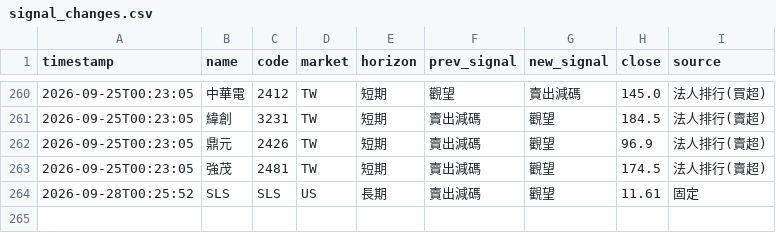
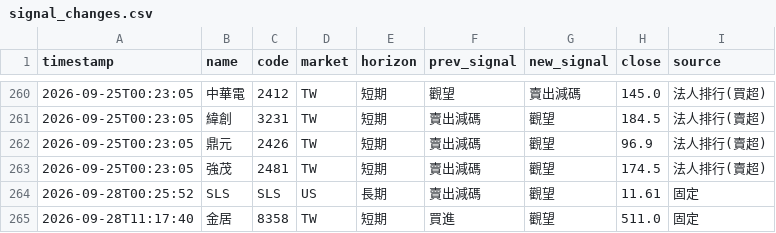
Before and after one commit to rick20121223-crypto/tw-stock-sop, a CSV file: data/signal_changes.csv, drawn as a sheet; only a part is shown, gaps mark what is left out; the diff names each change by its address in the sheet, - before the commit and + after, or states it on an @@ line.

```diff
--- a/data/signal_changes.csv
+++ b/data/signal_changes.csv
+row 265: 2026-09-28T11:17:40 | 金居 | 8358 | TW | 短期 | 買進 | 觀望 | 511.0 | 固定
```
Also changed, not shown: data/signal_log.csv, 1 other file.
